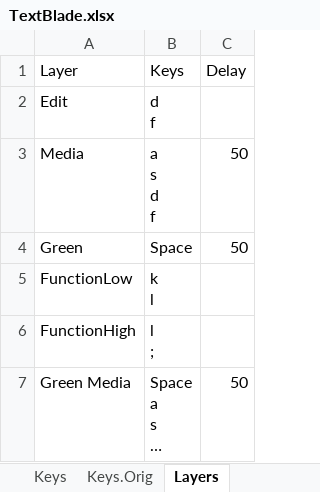
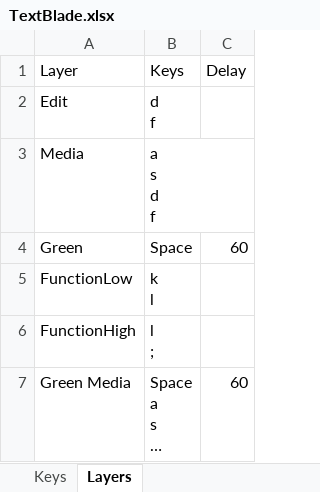
Before and after one commit to hangie/ahk-textblade, an Excel workbook: TextBlade.xlsx, sheet Layers, drawn as a sheet; long unchanged cells end in …; values as stored, in another font and other column widths than the file's, no borders; table styles not drawn; the diff names each change by its address in the sheet, - before the commit and + after, or states it on an @@ line.

```diff
--- a/TextBlade.xlsx (sheet Layers)
+++ b/TextBlade.xlsx (sheet Layers)
-sheet tab: Keys.Orig
-C3 (Delay): 50
+C3 (Delay): (empty)
-C4 (Delay): 50
+C4 (Delay): 60
-C7 (Delay): 50
+C7 (Delay): 60
```
Also changed, not shown: sheet Keys.
